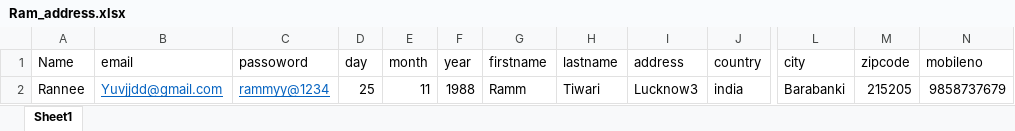
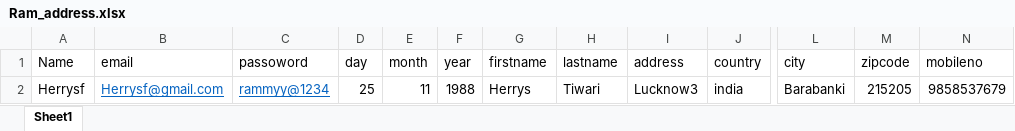
Before and after one commit to Ramyuv25/automation_testing_python, an Excel workbook: test_data/Ram_address.xlsx, sheet Sheet1, drawn as a sheet; only a part is shown, gaps mark what is left out; values as stored, in another font and other column widths than the file's, no borders; the diff names each change by its address in the sheet, - before the commit and + after, or states it on an @@ line.

```diff
--- a/test_data/Ram_address.xlsx (sheet Sheet1)
+++ b/test_data/Ram_address.xlsx (sheet Sheet1)
-A2 (Name): Rannee
+A2 (Name): Herrysf
-B2 (email): Yuvjjdd@gmail.com
+B2 (email): Herrysf@gmail.com
-G2 (firstname): Ramm
+G2 (firstname): Herrys
-N2 (mobileno): 9858737679
+N2 (mobileno): 9858537679
```
Also changed, not shown: 4 other files.
